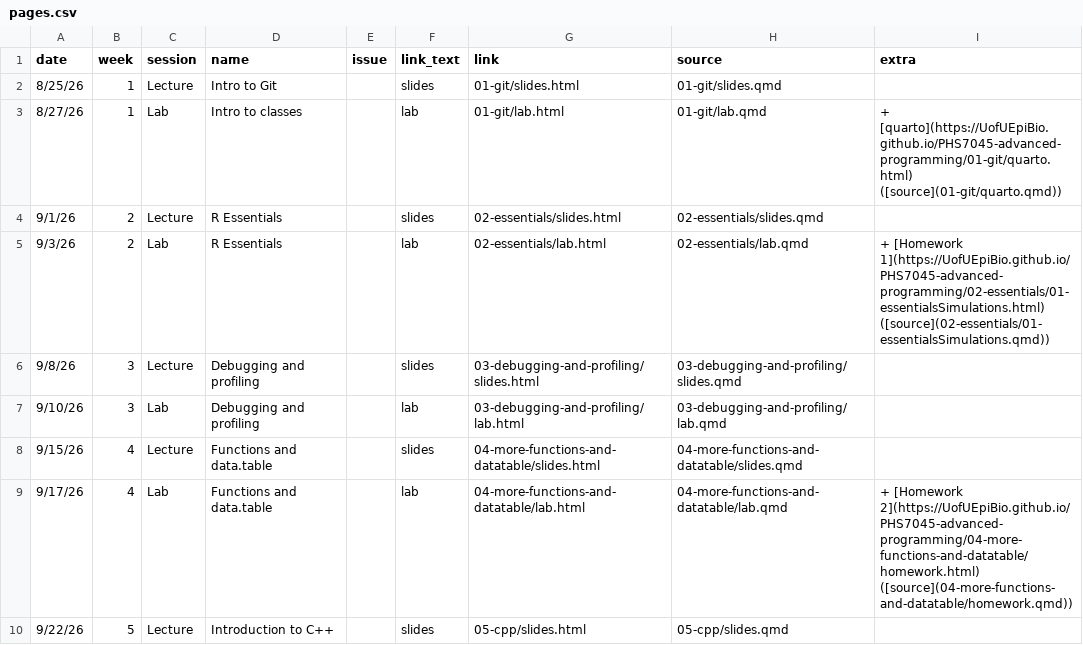
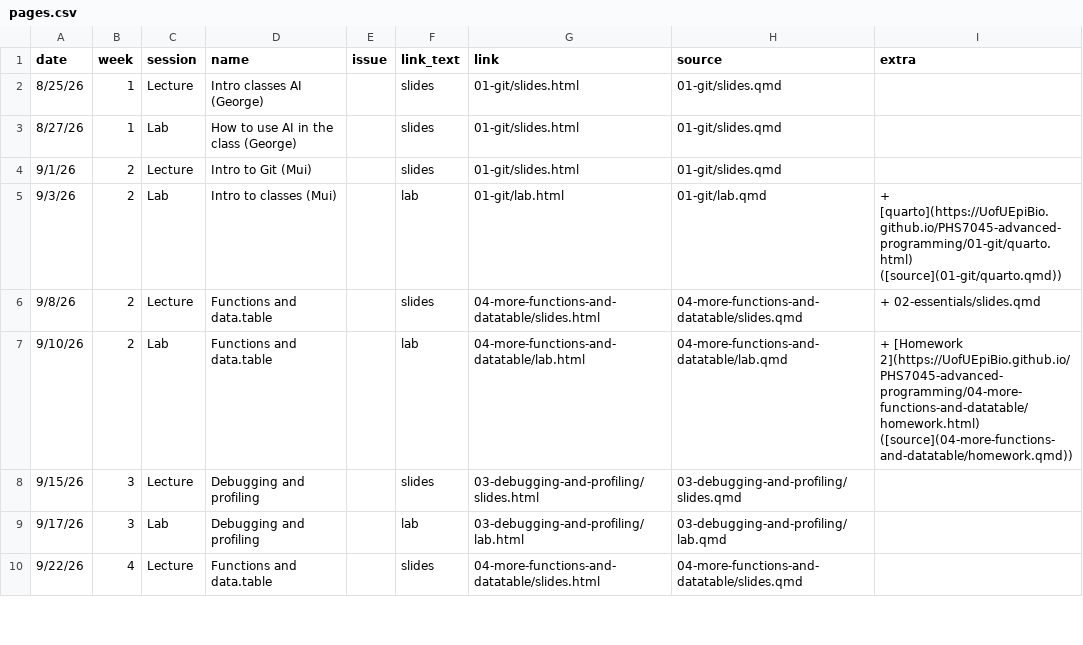
Before and after one commit to UofUEpiBio/PHS7045-advanced-programming, a CSV file: pages.csv, drawn as a sheet; only a part is shown; the diff covers the shown part only.

```diff
--- a/pages.csv
+++ b/pages.csv
@@ -1,10 +1,10 @@
 date,week,session,name,issue,link_text,link,source,extra
-8/25/26,1,Lecture,Intro to Git,,"slides",01-git/slides.html,01-git/slides.qmd,
-8/27/26,1,Lab,Intro to classes,,"lab",01-git/lab.html,01-git/lab.qmd,"+ [quarto](https://UofUEpiBio.github.io/PHS7045-advanced-programming/01-git/quarto.html) ([source](01-git/quarto.qmd))"
-9/1/26,2,Lecture,R Essentials,,"slides",02-essentials/slides.html,02-essentials/slides.qmd,
-9/3/26,2,Lab,R Essentials,,"lab",02-essentials/lab.html,02-essentials/lab.qmd,"+ [Homework 1](https://UofUEpiBio.github.io/PHS7045-advanced-programming/02-essentials/01-essentialsSimulations.html) ([source](02-essentials/01-essentialsSimulations.qmd))"
-9/8/26,3,Lecture,Debugging and profiling,,"slides",03-debugging-and-profiling/slides.html,03-debugging-and-profiling/slides.qmd,
-9/10/26,3,Lab,Debugging and profiling,,"lab",03-debugging-and-profiling/lab.html,03-debugging-and-profiling/lab.qmd,
-9/15/26,4,Lecture,Functions and data.table,,"slides",04-more-functions-and-datatable/slides.html,04-more-functions-and-datatable/slides.qmd,
-9/17/26,4,Lab,Functions and data.table,,"lab",04-more-functions-and-datatable/lab.html,04-more-functions-and-datatable/lab.qmd,"+ [Homework 2](https://UofUEpiBio.github.io/PHS7045-advanced-programming/04-more-functions-and-datatable/homework.html) ([source](04-more-functions-and-datatable/homework.qmd))"
-9/22/26,5,Lecture,Introduction to C++,,"slides",05-cpp/slides.html,05-cpp/slides.qmd,
+8/25/26,1,Lecture,Intro classes AI (George),,"slides",01-git/slides.html,01-git/slides.qmd,
+8/27/26,1,Lab,How to use AI in the class (George),,"slides",01-git/slides.html,01-git/slides.qmd,
+9/1/26,2,Lecture,Intro to Git (Mui),,"slides",01-git/slides.html,01-git/slides.qmd,
+9/3/26,2,Lab,Intro to classes (Mui),,"lab",01-git/lab.html,01-git/lab.qmd,"+ [quarto](https://UofUEpiBio.github.io/PHS7045-advanced-programming/01-git/quarto.html) ([source](01-git/quarto.qmd))"
+9/8/26,2,Lecture,Functions and data.table,,"slides",04-more-functions-and-datatable/slides.html,04-more-functions-and-datatable/slides.qmd,"+ 02-essentials/slides.qmd"
+9/10/26,2,Lab,Functions and data.table,,"lab",04-more-functions-and-datatable/lab.html,04-more-functions-and-datatable/lab.qmd,"+ [Homework 2](https://UofUEpiBio.github.io/PHS7045-advanced-programming/04-more-functions-and-datatable/homework.html) ([source](04-more-functions-and-datatable/homework.qmd))"
+9/15/26,3,Lecture,Debugging and profiling,,"slides",03-debugging-and-profiling/slides.html,03-debugging-and-profiling/slides.qmd,
+9/17/26,3,Lab,Debugging and profiling,,"lab",03-debugging-and-profiling/lab.html,03-debugging-and-profiling/lab.qmd,
+9/22/26,4,Lecture,Functions and data.table,,"slides",04-more-functions-and-datatable/slides.html,04-more-functions-and-datatable/slides.qmd,
```
Also changed, not shown: 2 added rows and 35 edited cells elsewhere in this file, 34 other files.
